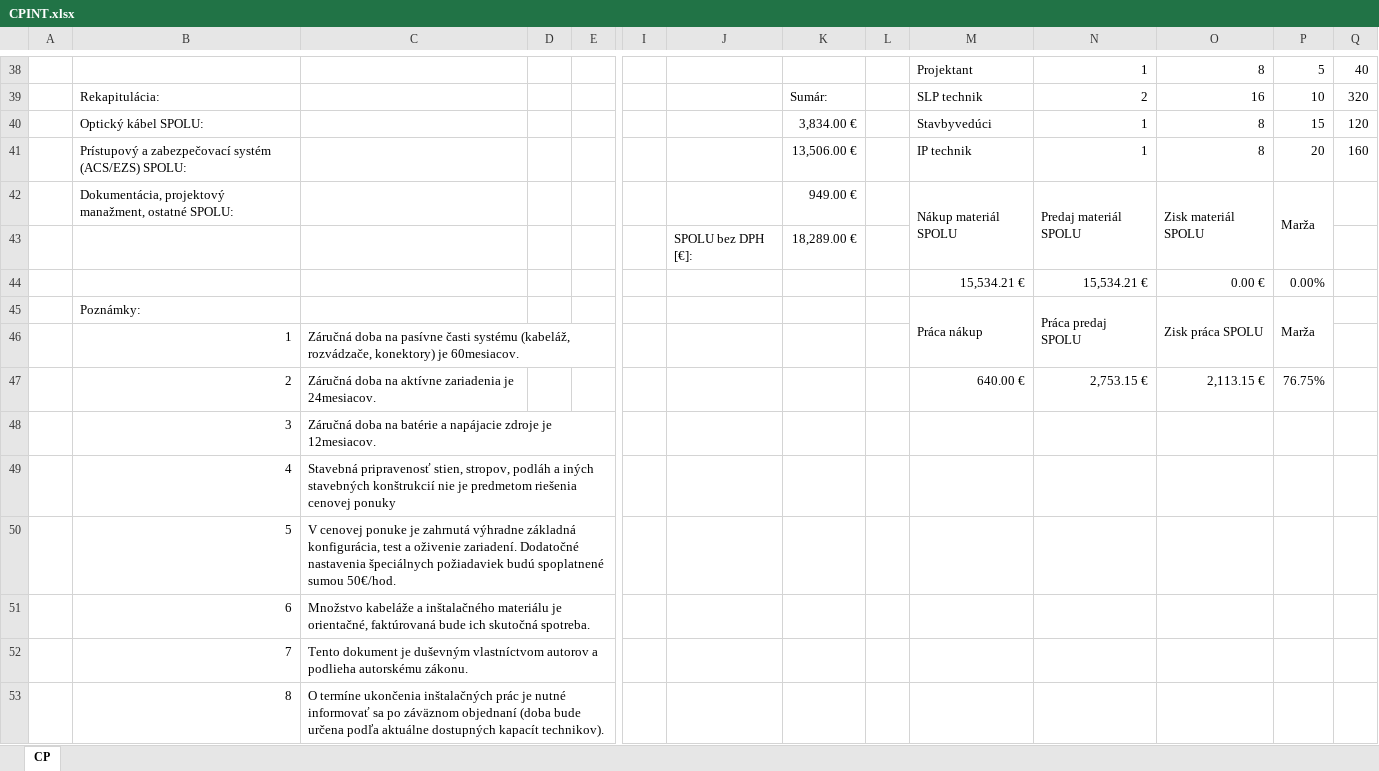
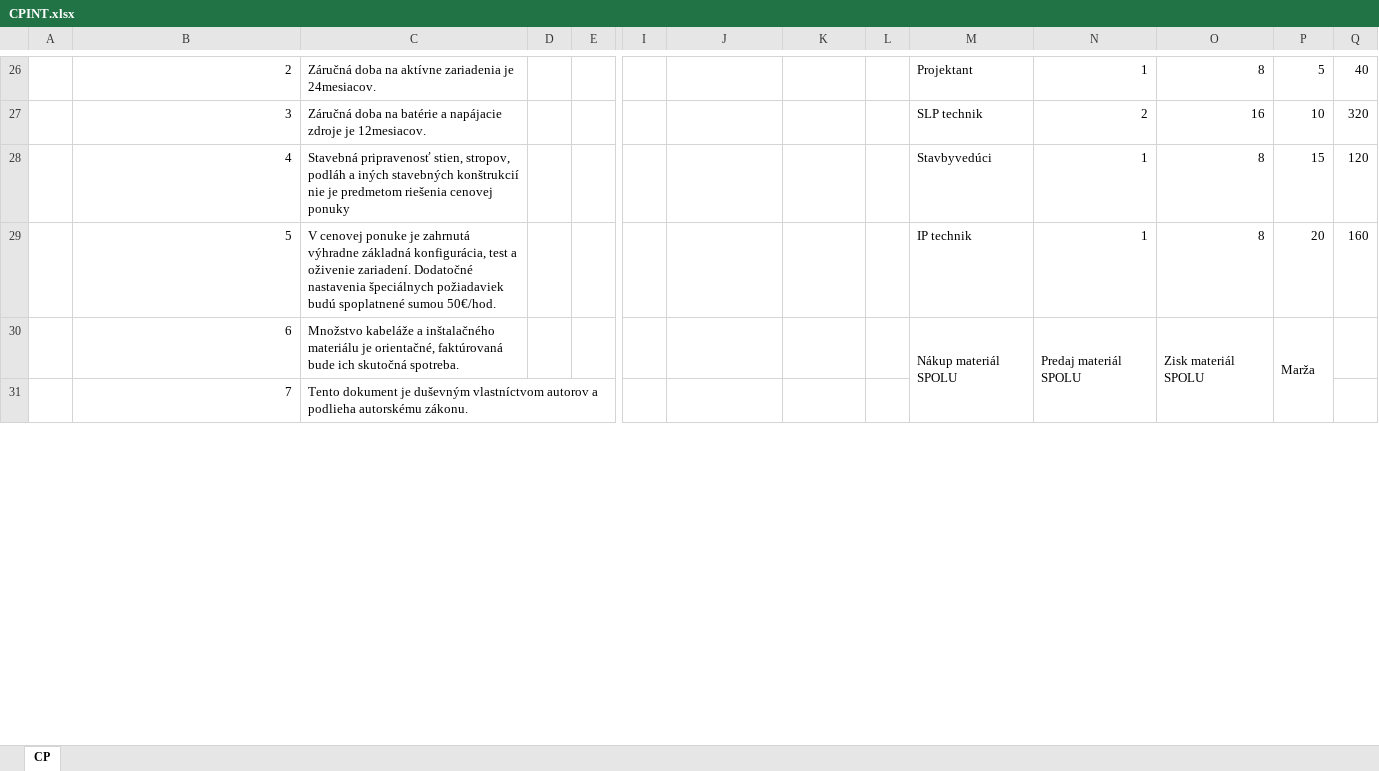
Before and after one commit to Fernindo/LastMile, an Excel workbook: one folder to rule them all/Hlavna aplikacia/CPINT.xlsx, sheet CP, drawn as a sheet; only a part is shown, gaps mark what is left out; values as stored, in another font and other column widths than the file's, no cell formats; charts and pictures and conditional formats not drawn; removed rows and columns are numbered as before the commit, all else as after; rows hold the shown columns only; the diff covers the shown part only; the diff names each change by its address in the sheet, - before the commit and + after, or states it on an @@ line.

```diff
--- a/one folder to rule them all/Hlavna aplikacia/CPINT.xlsx (sheet CP)
+++ b/one folder to rule them all/Hlavna aplikacia/CPINT.xlsx (sheet CP)
-B26: (empty)
+B26: 2
-C26: (empty)
+C26: Záručná doba na aktívne zariadenia je 24mesiacov.
-B27: Rekapitulácia:
+B27: 3
-C27: (empty)
+C27: Záručná doba na batérie a napájacie zdroje je 12mesiacov.
-K27: Sumár:
+K27: (empty)
-B28: Optický kábel SPOLU:
+B28: 4
-C28: (empty)
+C28: Stavebná pripravenosť stien, stropov, podláh a iných stavebných konštrukcií nie je predmetom riešenia cenovej ponuky
-K28: 3,834.00 €
+K28: (empty)
-B29: Prístupový a zabezpečovací systém (ACS/EZS) SPOLU:
+B29: 5
-C29: (empty)
+C29: V cenovej ponuke je zahrnutá výhradne základná konfigurácia, test a oživenie zariadení. Dodatočné nastavenia špeciálnych požiadaviek budú spoplatnené sumou 50€/hod.
-K29: 13,506.00 €
+K29: (empty)
-B30: Dokumentácia, projektový manažment, ostatné SPOLU:
+B30: 6
-C30: (empty)
+C30: Množstvo kabeláže a inštalačného materiálu je orientačné, faktúrovaná bude ich skutočná spotreba.
-K30: 949.00 €
+K30: (empty)
-M42:M43 merged
+M30:M31 merged
-N42:N43 merged
+N30:N31 merged
-O42:O43 merged
+O30:O31 merged
-P42:P43 merged
+P30:P31 merged
-row 43:  |  |  |  |  |  | SPOLU bez DPH [€]: | 18,289.00 €
-row 44:  |  |  |  |  |  |  |  |  | 15,534.21 € | 15,534.21 € | 0.00 € | 0.00%
-row 45:  | Poznámky: |  |  |  |  |  |  |  | Práca nákup | Práca predaj SPOLU | Zisk práca SPOLU | Marža
-row 46:  | 1 | Záručná doba na pasívne časti systému (kabeláž, rozvádzače, konektory) je 60mesiacov.
-row 47:  | 2 | Záručná doba na aktívne zariadenia je 24mesiacov. |  |  |  |  |  |  | 640.00 € | 2,753.15 € | 2,113.15 € | 76.75%
-row 48:  | 3 | Záručná doba na batérie a napájacie zdroje je 12mesiacov.
-row 49:  | 4 | Stavebná pripravenosť stien, stropov, podláh a iných stavebných konštrukcií nie je predmetom riešenia cenovej ponuky
-row 50:  | 5 | V cenovej ponuke je zahrnutá výhradne základná konfigurácia, test a oživenie zariadení. Dodatočné nastavenia špeciálnych požiadaviek budú spoplatnené sumou 50€/hod.
-row 51:  | 6 | Množstvo kabeláže a inštalačného materiálu je orientačné, faktúrovaná bude ich skutočná spotreba.
-row 53:  | 8 | O termíne ukončenia inštalačných prác je nutné informovať sa po záväznom objednaní (doba bude určena podľa aktuálne dostupných kapacít technikov).
```
Also changed, not shown: 10 added rows, 21 removed rows, 16 edited cells and merged cells elsewhere in this sheet, cell formats, formulas that keep their value, charts or pictures, 3 other files.
